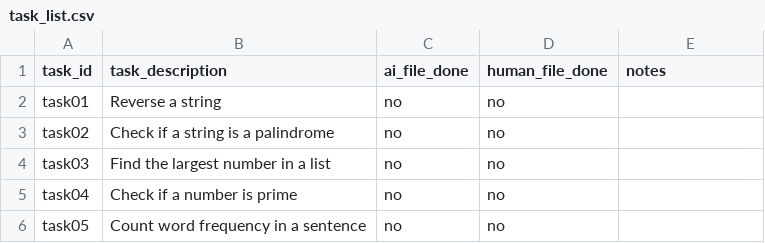
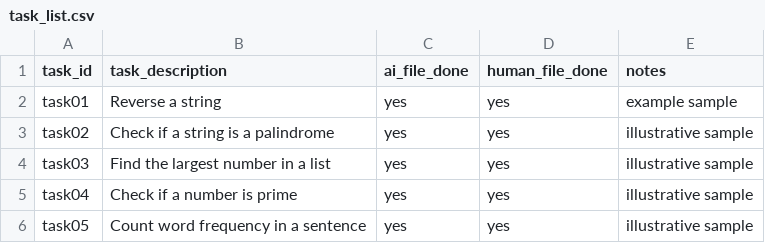
Before and after one commit to somyabansal25/ai-vs-human-code-smells, a CSV file: code_samples/task_list.csv, drawn as a sheet.

Commit message:
Add tasks 02-05 (AI + human solutions) and expand README

```diff
--- a/code_samples/task_list.csv
+++ b/code_samples/task_list.csv
@@ -1,6 +1,6 @@
 task_id,task_description,ai_file_done,human_file_done,notes
-task01,Reverse a string,no,no,
-task02,Check if a string is a palindrome,no,no,
-task03,Find the largest number in a list,no,no,
-task04,Check if a number is prime,no,no,
-task05,Count word frequency in a sentence,no,no,
+task01,Reverse a string,yes,yes,example sample
+task02,Check if a string is a palindrome,yes,yes,illustrative sample
+task03,Find the largest number in a list,yes,yes,illustrative sample
+task04,Check if a number is prime,yes,yes,illustrative sample
+task05,Count word frequency in a sentence,yes,yes,illustrative sample
```
Also changed, not shown: 9 other files.
